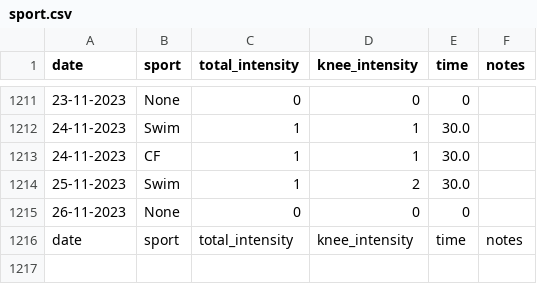
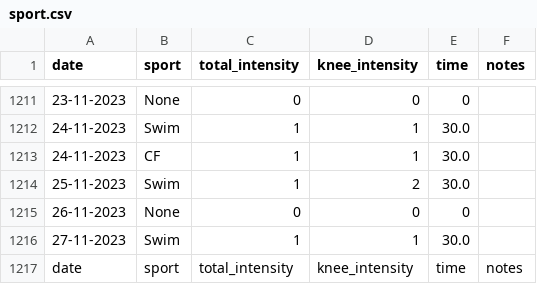
Before and after one commit to cmougan/knee, a CSV file: data/sport.csv, drawn as a sheet; only a part is shown, gaps mark what is left out.

```diff
--- a/data/sport.csv
+++ b/data/sport.csv
@@ -1215,2 +1215,3 @@ date,sport, total_intensity, knee_intensity, time, notes
 26-11-2023, None,0,0,0,
+27-11-2023, Swim,1,1,30.0,
 date,sport, total_intensity, knee_intensity, time, notes
```
Also changed, not shown: data/ati.csv.
